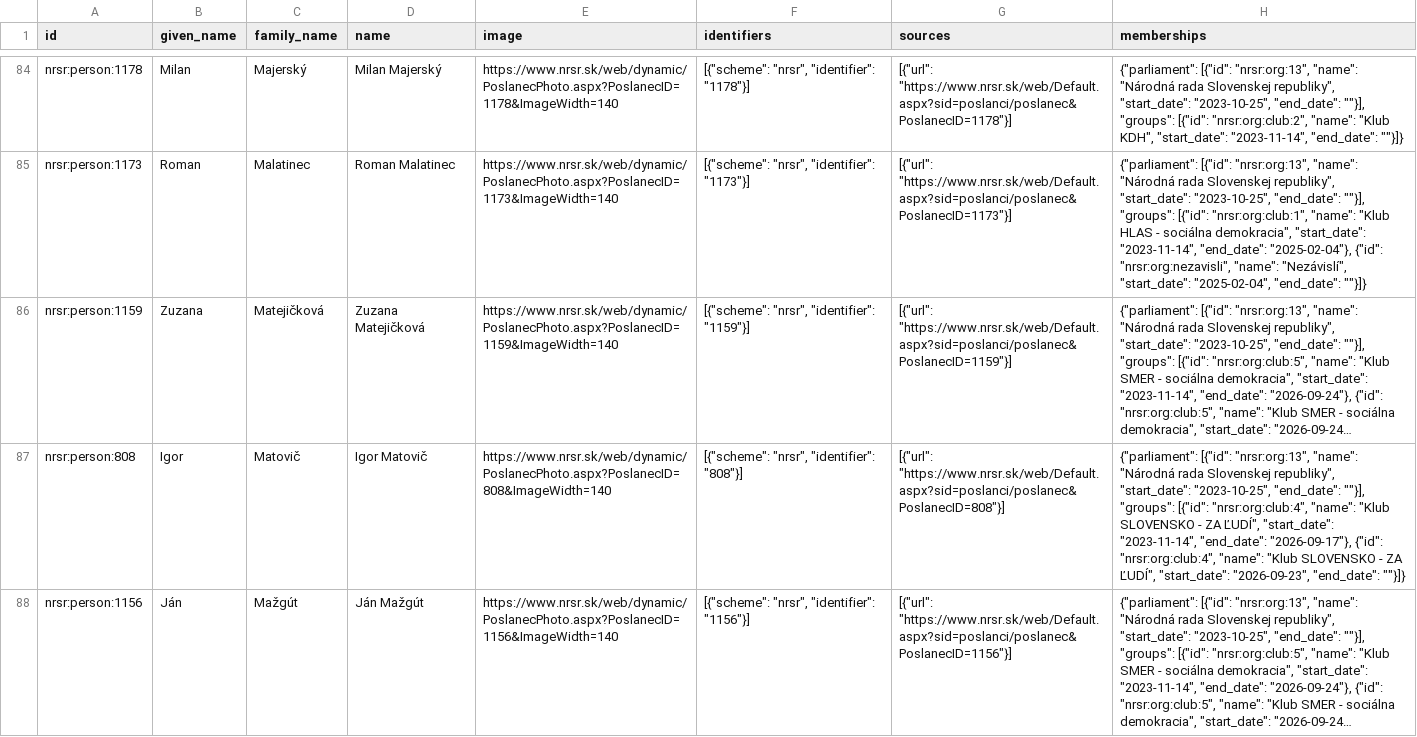
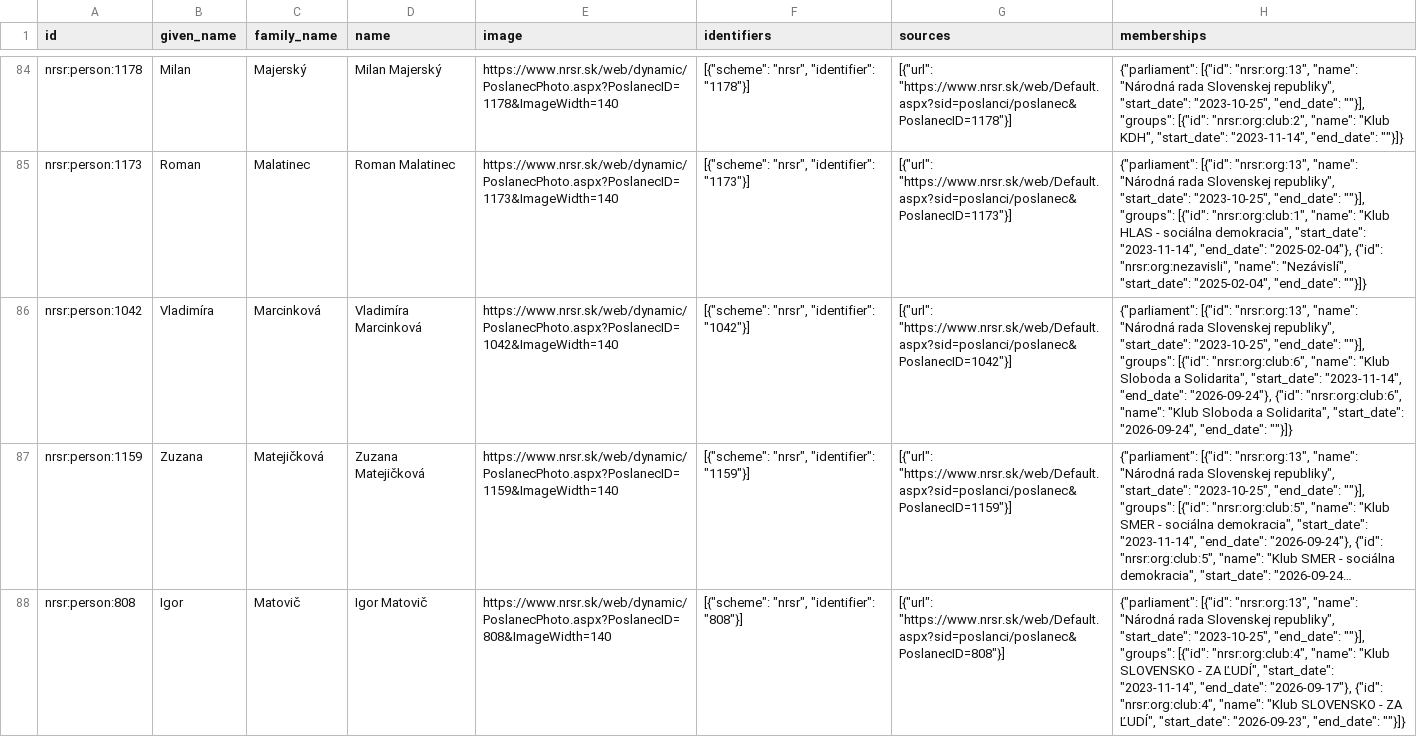
Before and after one commit to michalskop/sk-nrsr-data-2023-202x, a CSV file: analyses/current-members/outputs/current_members.csv, drawn as a sheet; only a part is shown, gaps mark what is left out; the shorter side is filled out with more unchanged rows; long unchanged cells end in …; the diff names each change by its address in the sheet, - before the commit and + after, or states it on an @@ line.

```diff
--- a/analyses/current-members/outputs/current_members.csv
+++ b/analyses/current-members/outputs/current_members.csv
+row 86: nrsr:person:1042 | Vladimíra | Marcinková | Vladimíra Marcinková | https://www.nrsr.sk/web/dynamic/PoslanecPhoto.aspx?PoslanecID=1042&ImageWidth=140 | [{"scheme": "nrsr", "identifier": "1042"}] | [{"url": "https://www.nrsr.sk/web/Default.aspx?sid=poslanci/poslanec&PoslanecID=1042"}] | {"parliament": [{"id": "nrsr:org:13", "name": "Národná rada Slovenskej republiky", "start_date": "2023-10-25", "end_date": ""}], "groups": [{"id": "nrsr:org:club:6", "name": "Klub Sloboda a Solidarita", "start_date": "2023-11-14", "end_date": "2026-09-24"}, {"id": "nrsr:org:club:6", "name": "Klub Sloboda a Solidarita", "start_date": "2026-09-24", "end_date": ""}]}
```
Also changed, not shown: analyses/all-members/outputs/all_members.csv, analyses/attendance/outputs/attendance_flourish_table.csv, 14 other files.
